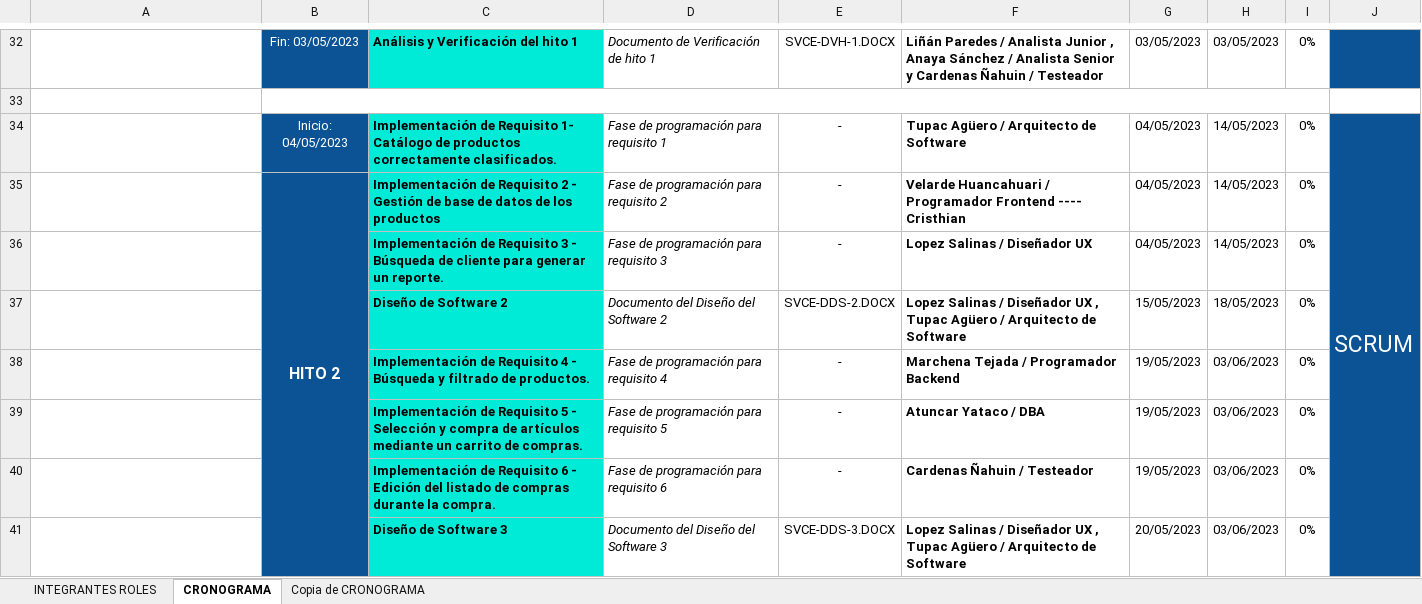
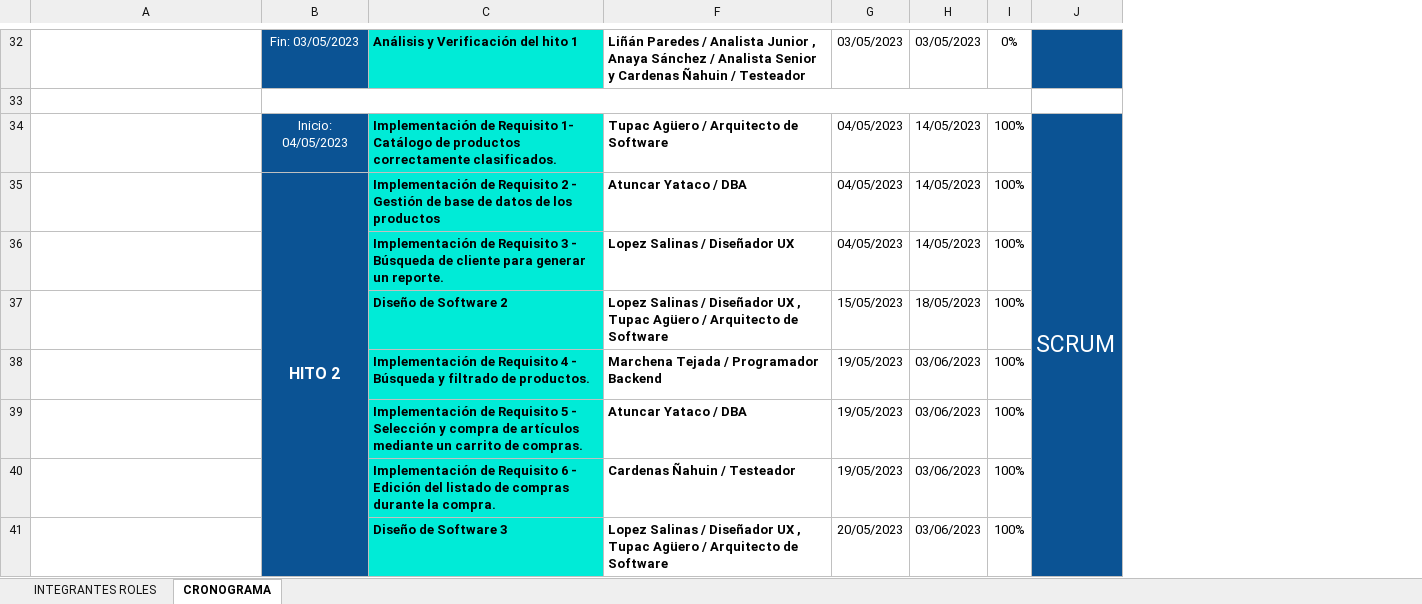
Before and after one commit to JeffersonCallupe/Proyecto-Gesti-n-de-Software, an Excel workbook: Desarrollo/SVCE/Documentos/SVCE-CP.xlsx, sheet CRONOGRAMA, drawn as a sheet; only a part is shown, gaps mark what is left out; values as stored, in another font and other column widths than the file's, no borders; charts and pictures not drawn; removed rows and columns are numbered as before the commit, all else as after; the diff covers the shown part only; the diff names each change by its address in the sheet, - before the commit and + after, or states it on an @@ line.

Commit message:
Actualización del Cronograma del Proyecto
Es necesario mencionar que se le hizo la modificación en base a la nueva funcionalidad que se introducirá

```diff
--- a/Desarrollo/SVCE/Documentos/SVCE-CP.xlsx (sheet CRONOGRAMA)
+++ b/Desarrollo/SVCE/Documentos/SVCE-CP.xlsx (sheet CRONOGRAMA)
-sheet tab: Copia de CRONOGRAMA
@@ column D hidden, rows 32-41: Documento de Verificación de hito 1 |  | Fase de programación para requisito 1 | Fase de programación para requisito 2 | Fase de programación para requisito 3 | Documento del Diseño del Software 2 | Fase de programación para requisito 4 | Fase de programación para requisito 5 | Fase de programación para requisito 6 | Documento del Diseño del Software 3 @@
@@ column E hidden, rows 32-41: SVCE-DVH-1.DOCX |  | - | - | - | SVCE-DDS-2.DOCX | - | - | - | SVCE-DDS-3.DOCX @@
-I34:I41: 0%
+I34:I41: 100%
-F35: Velarde Huancahuari / Programador Frontend ---- Cristhian
+F35: Atuncar Yataco / DBA
```
Also changed, not shown: 1 added row, 19 removed rows and 15 edited cells elsewhere in this sheet, charts or pictures.
